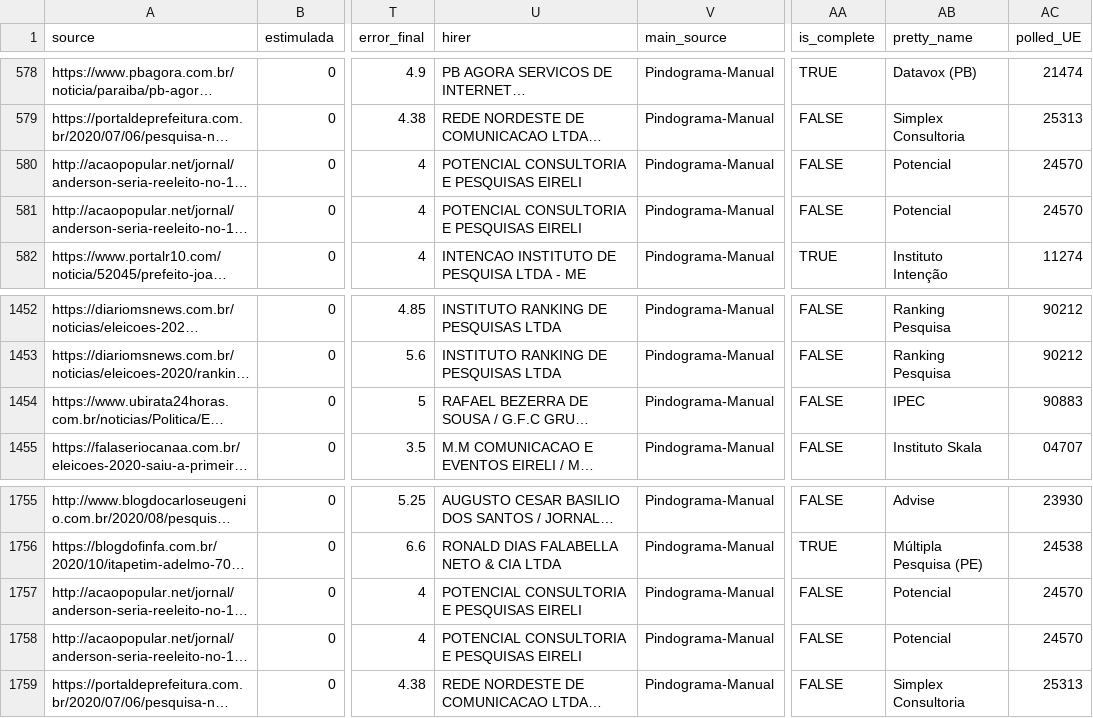
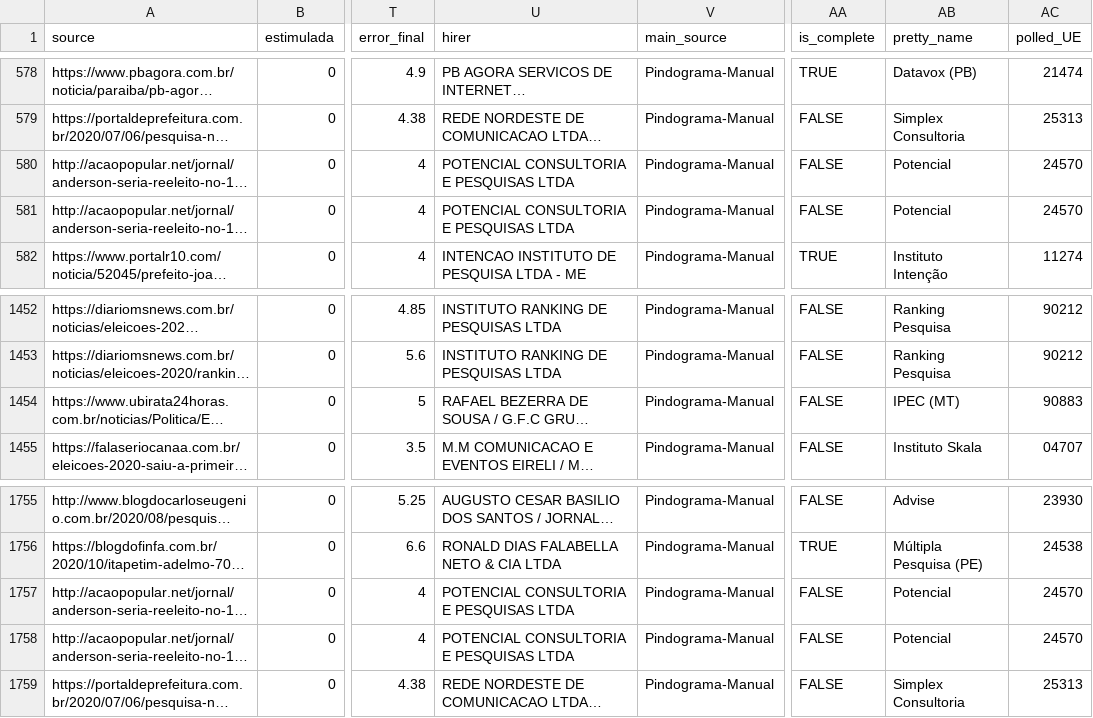
Before and after one commit to pindograma/agregador, a CSV file: agregador/data/early_polls_2020_2.csv, drawn as a sheet; only a part is shown, gaps mark what is left out; long unchanged cells end in …; the diff names each change by its address in the sheet, - before the commit and + after, or states it on an @@ line.

Commit message:
update polling data

```diff
--- a/agregador/data/early_polls_2020_2.csv
+++ b/agregador/data/early_polls_2020_2.csv
-U580:U581 (hirer): POTENCIAL CONSULTORIA E PESQUISAS EIRELI
+U580:U581 (hirer): POTENCIAL CONSULTORIA E PESQUISAS LTDA
-AB1454 (pretty_name): IPEC
+AB1454 (pretty_name): IPEC (MT)
-U1757:U1758 (hirer): POTENCIAL CONSULTORIA E PESQUISAS EIRELI
+U1757:U1758 (hirer): POTENCIAL CONSULTORIA E PESQUISAS LTDA
```
Also changed, not shown: 7 other files.
